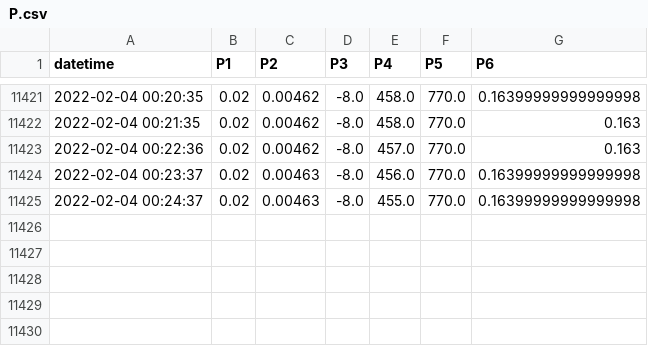
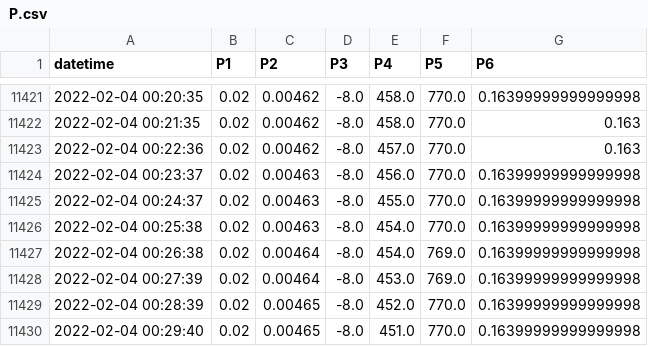
Before and after one commit to SciGEsN/SRC085, a CSV file: data/P.csv, drawn as a sheet; only a part is shown, gaps mark what is left out.

```diff
--- a/data/P.csv
+++ b/data/P.csv
@@ -11425 +11425,6 @@ datetime,P1,P2,P3,P4,P5,P6
 2022-02-04 00:24:37,0.02,0.00463,-8.0,455.0,770.0,0.16399999999999998
+2022-02-04 00:25:38,0.02,0.00463,-8.0,454.0,770.0,0.16399999999999998
+2022-02-04 00:26:38,0.02,0.00464,-8.0,454.0,769.0,0.16399999999999998
+2022-02-04 00:27:39,0.02,0.00464,-8.0,453.0,769.0,0.16399999999999998
+2022-02-04 00:28:39,0.02,0.00465,-8.0,452.0,770.0,0.16399999999999998
+2022-02-04 00:29:40,0.02,0.00465,-8.0,451.0,770.0,0.16399999999999998
```
Also changed, not shown: data/T3.csv, data/T5.csv, 7 other files.
